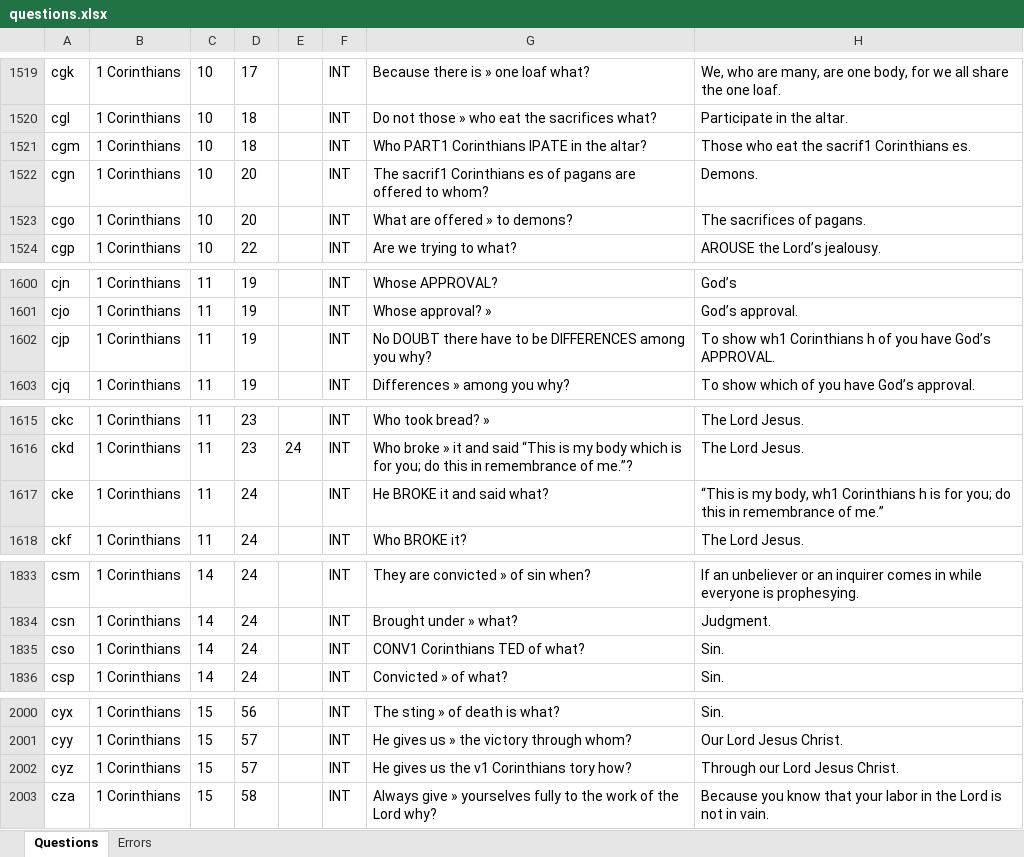
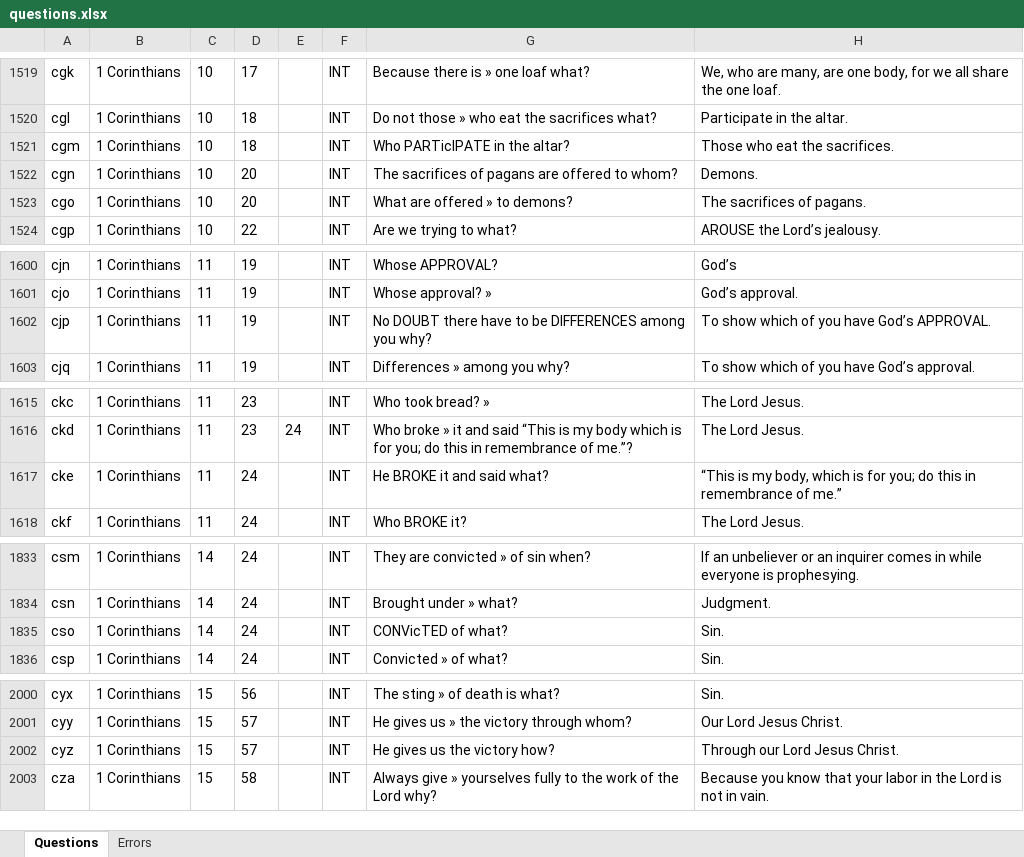
Before and after one commit to Clloyd3267/Quiz-Maker, an Excel workbook: BK Data Files/questions.xlsx, sheet Questions, drawn as a sheet; only a part is shown, gaps mark what is left out; values as stored, in another font and other column widths than the file's, no borders; the diff covers the shown part only; the diff names each change by its address in the sheet, - before the commit and + after, or states it on an @@ line.

```diff
--- a/BK Data Files/questions.xlsx (sheet Questions)
+++ b/BK Data Files/questions.xlsx (sheet Questions)
-G1521: Who PART1 Corinthians IPATE in the altar?
+G1521: Who PARTicIPATE in the altar?
-H1521: Those who eat the sacrif1 Corinthians es.
+H1521: Those who eat the sacrifices.
-G1522: The sacrif1 Corinthians es of pagans…
+G1522: The sacrifices of pagans…
-H1602: To show wh1 Corinthians h of you…
+H1602: To show which of you…
-H1617: …my body, wh1 Corinthians h is for…
+H1617: …my body, which is for…
-G1835: CONV1 Corinthians TED of what?
+G1835: CONVicTED of what?
-G2002: He gives us the v1 Corinthians tory how?
+G2002: He gives us the victory how?
```
Also changed, not shown: 7 edited cells elsewhere in this sheet, Data Files/questions.xlsx, 4 other files.
